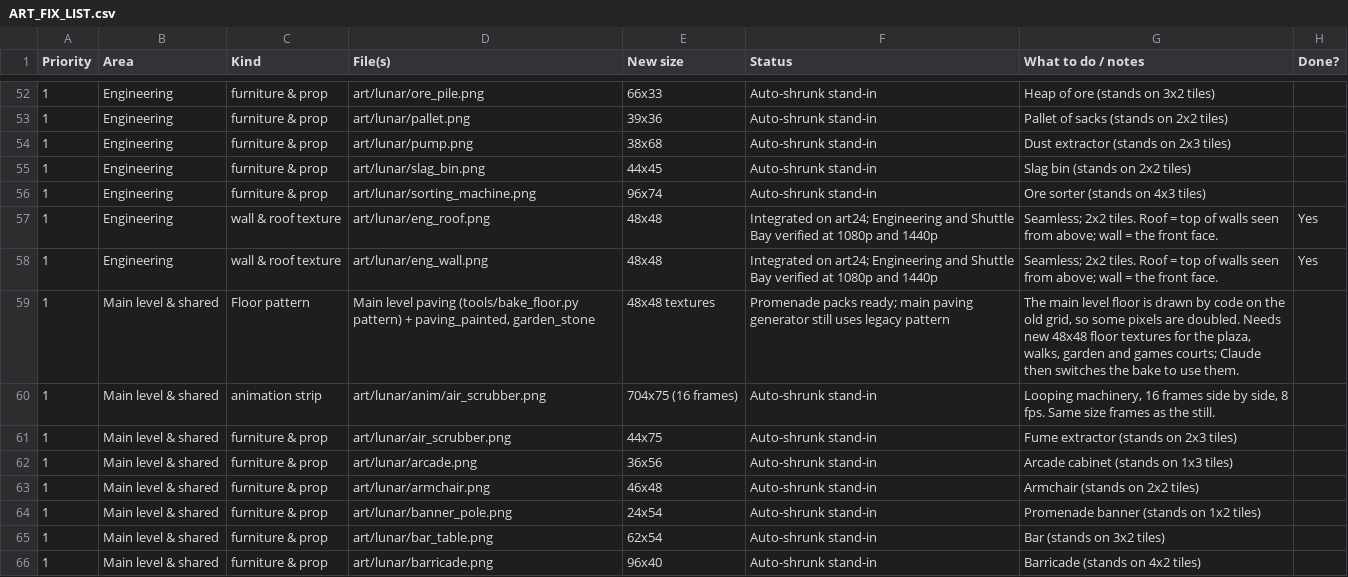
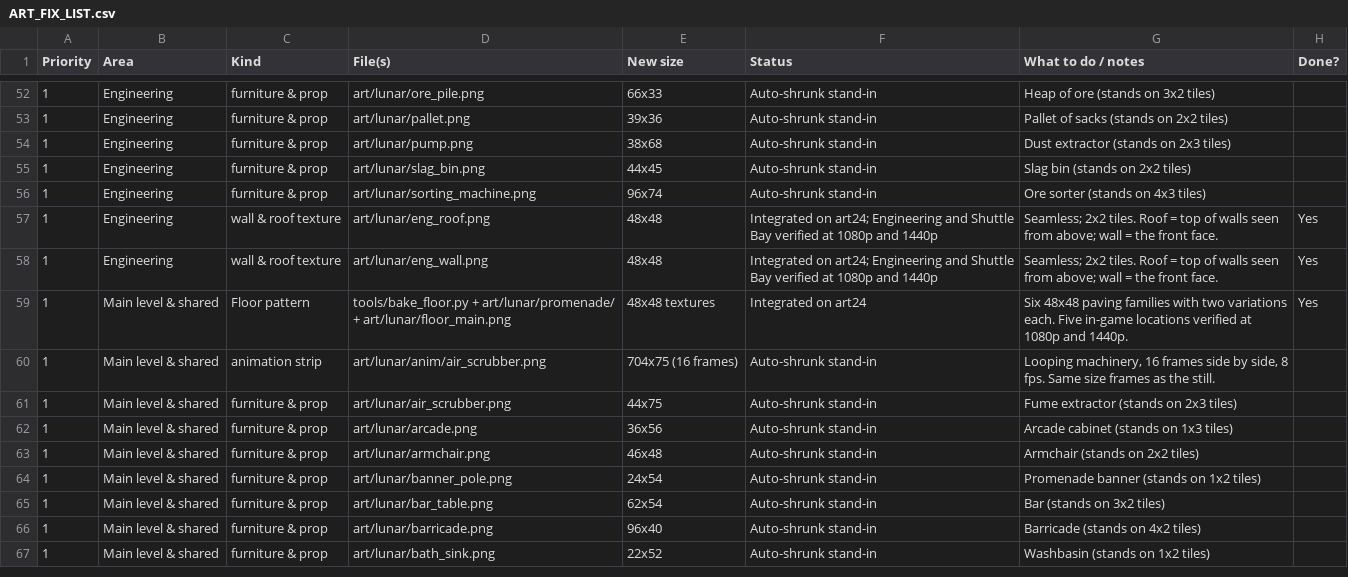
Before and after one commit to Antrisa/Project-Deneb, a CSV file: docs/ART_FIX_LIST.csv, drawn as a sheet; only a part is shown, gaps mark what is left out; the shorter side is filled out with more unchanged rows.

Commit message:
Bake the six main promenade surfaces directly on the 24px grid

```diff
--- a/docs/ART_FIX_LIST.csv
+++ b/docs/ART_FIX_LIST.csv
@@ -58,3 +58,3 @@ Priority,Area,Kind,File(s),New size,Status,What to do / notes,Done?
 1,Engineering,wall & roof texture,art/lunar/eng_wall.png,48x48,Integrated on art24; Engineering and Shuttle Bay verified at 1080p and 1440p,Seamless; 2x2 tiles. Roof = top of walls seen from above; wall = the front face.,Yes
-1,Main level & shared,Floor pattern,"Main level paving (tools/bake_floor.py pattern) + paving_painted, garden_stone",48x48 textures,Promenade packs ready; main paving generator still uses legacy pattern,"The main level floor is drawn by code on the old grid, so some pixels are doubled. Needs new 48x48 floor textures for the plaza, walks, garden and games courts; Claude then switches the bake to use them.",
+1,Main level & shared,Floor pattern,tools/bake_floor.py + art/lunar/promenade/ + art/lunar/floor_main.png,48x48 textures,Integrated on art24,Six 48x48 paving families with two variations each. Five in-game locations verified at 1080p and 1440p.,Yes
 1,Main level & shared,animation strip,art/lunar/anim/air_scrubber.png,704x75 (16 frames),Auto-shrunk stand-in,"Looping machinery, 16 frames side by side, 8 fps. Same size frames as the still.",
```
Also changed, not shown: 20 other files.
